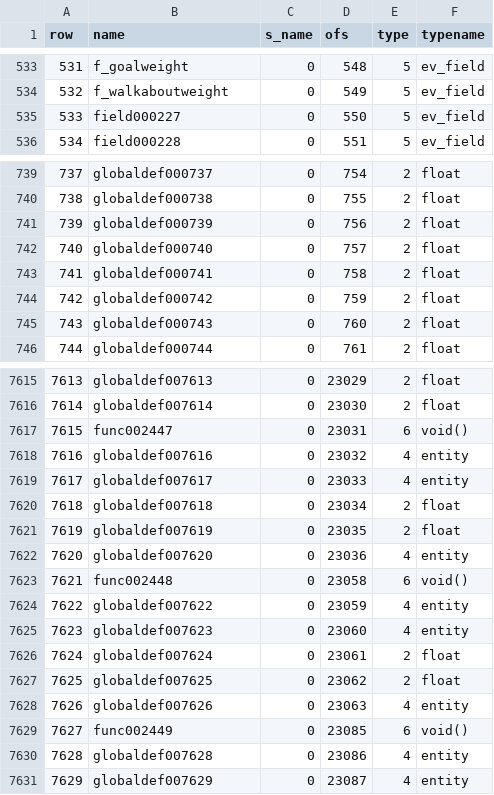
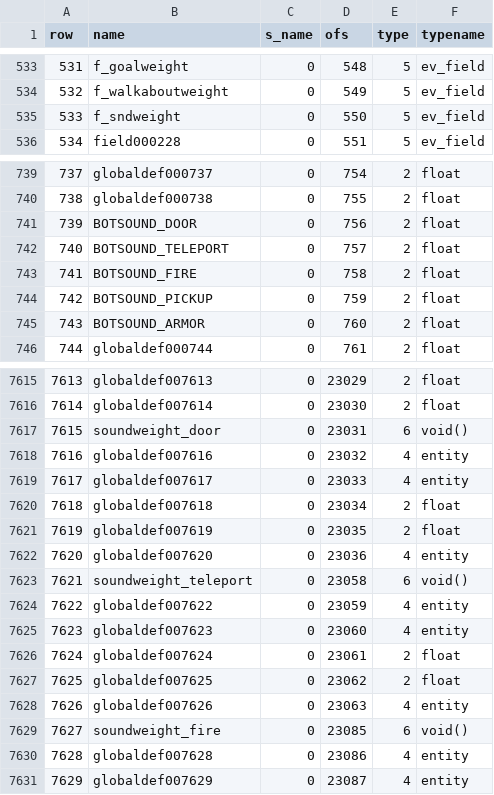
Before and after one commit to nickgovier/DeQCC, a CSV file: obots/_original_progs_globaldefs.csv, drawn as a sheet; only a part is shown, gaps mark what is left out; the diff covers the shown part only.

Commit message:
soundweights

```diff
--- a/obots/_original_progs_globaldefs.csv
+++ b/obots/_original_progs_globaldefs.csv
@@ -534,3 +534,3 @@ row,name,s_name,ofs,type,typename
 532,f_walkaboutweight,0,549,5,ev_field
-533,field000227,0,550,5,ev_field
+533,f_sndweight,0,550,5,ev_field
 534,field000228,0,551,5,ev_field
@@ -740,7 +740,7 @@ row,name,s_name,ofs,type,typename
 738,globaldef000738,0,755,2,float
-739,globaldef000739,0,756,2,float
-740,globaldef000740,0,757,2,float
-741,globaldef000741,0,758,2,float
-742,globaldef000742,0,759,2,float
-743,globaldef000743,0,760,2,float
+739,BOTSOUND_DOOR,0,756,2,float
+740,BOTSOUND_TELEPORT,0,757,2,float
+741,BOTSOUND_FIRE,0,758,2,float
+742,BOTSOUND_PICKUP,0,759,2,float
+743,BOTSOUND_ARMOR,0,760,2,float
 744,globaldef000744,0,761,2,float
@@ -7616,3 +7616,3 @@ row,name,s_name,ofs,type,typename
 7614,globaldef007614,0,23030,2,float
-7615,func002447,0,23031,6,void()
+7615,soundweight_door,0,23031,6,void()
 7616,globaldef007616,0,23032,4,entity
@@ -7622,3 +7622,3 @@ row,name,s_name,ofs,type,typename
 7620,globaldef007620,0,23036,4,entity
-7621,func002448,0,23058,6,void()
+7621,soundweight_teleport,0,23058,6,void()
 7622,globaldef007622,0,23059,4,entity
@@ -7628,3 +7628,3 @@ row,name,s_name,ofs,type,typename
 7626,globaldef007626,0,23063,4,entity
-7627,func002449,0,23085,6,void()
+7627,soundweight_fire,0,23085,6,void()
 7628,globaldef007628,0,23086,4,entity
```
Also changed, not shown: 2 edited cells elsewhere in this file, obots/_original_progs_fields.csv, 9 other files.
